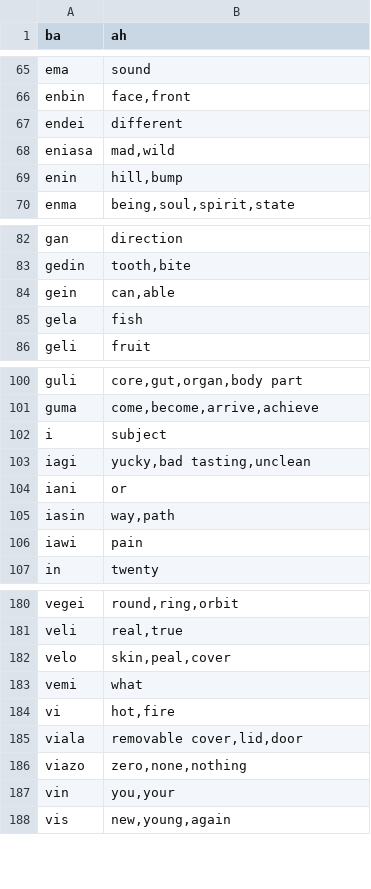
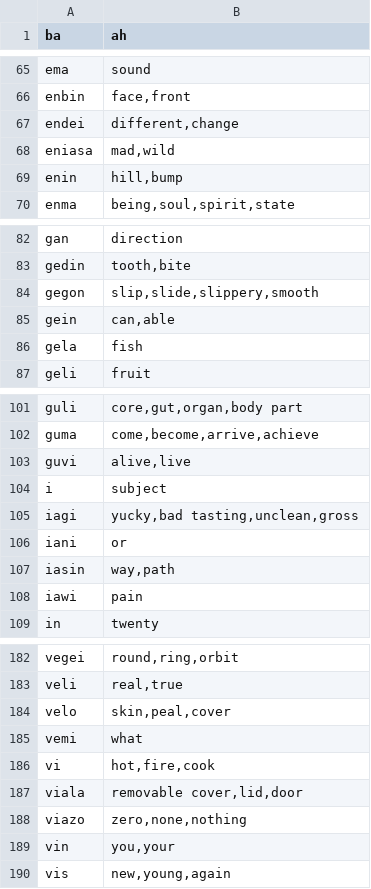
Before and after one commit to storyfeet/dugi_bialan, a CSV file: docs/words.csv, drawn as a sheet; only a part is shown, gaps mark what is left out.

Commit message:
now has guvi meaning life

```diff
--- a/docs/words.csv
+++ b/docs/words.csv
@@ -66,3 +66,3 @@ ema,"sound"
 enbin,"face,front"
-endei,"different"
+endei,"different,change"
 eniasa,"mad,wild"
@@ -83,2 +83,3 @@ gan,"direction"
 gedin,"tooth,bite"
+gegon,"slip,slide,slippery,smooth"
 gein,"can,able"
@@ -101,4 +102,5 @@ guli,"core,gut,organ,body part"
 guma,"come,become,arrive,achieve"
+guvi,"alive,live"
 i,"subject"
-iagi,"yucky,bad tasting,unclean"
+iagi,"yucky,bad tasting,unclean,gross"
 iani,"or"
@@ -183,3 +185,3 @@ velo,"skin,peal,cover"
 vemi,"what"
-vi,"hot,fire"
+vi,"hot,fire,cook"
 viala,"removable cover,lid,door"
```
Also changed, not shown: 40 other files.
